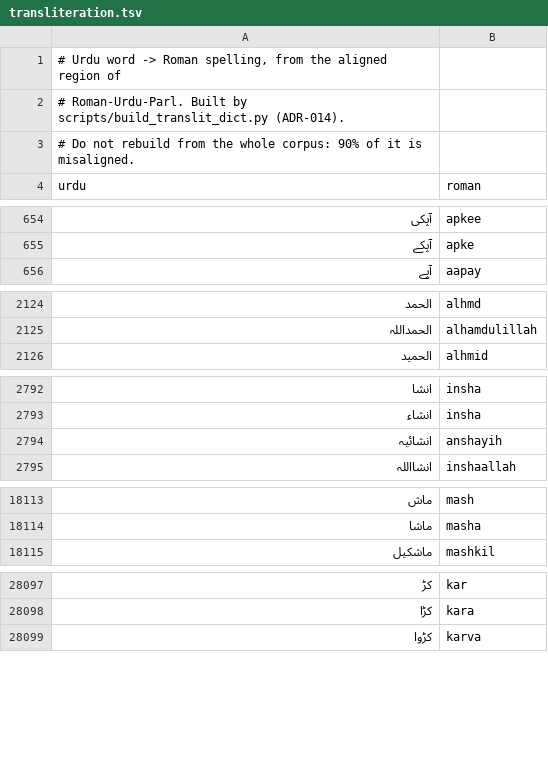
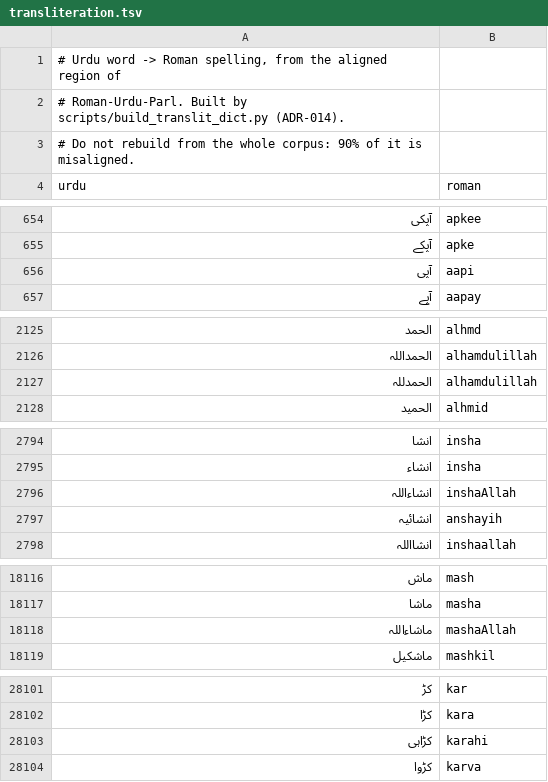
Before and after one commit to nabeeltahirdeveloper/STT-Model, a TSV file: data/lexicon/transliteration.tsv, drawn as a sheet; only a part is shown, gaps mark what is left out; the diff covers the shown part only; the diff names each change by its address in the sheet, - before the commit and + after, or states it on an @@ line.

```diff
--- a/data/lexicon/transliteration.tsv
+++ b/data/lexicon/transliteration.tsv
+row 656: آپی | aapi
+row 2127: الحمدللہ | alhamdulillah
+row 2796: انشاءاللہ | inshaAllah
+row 18118: ماشاءاللہ | mashaAllah
+row 28103: کڑاہی | karahi
```
Also changed, not shown: 2 added rows elsewhere in this file, data/lexicon/loanwords.tsv, 9 other files.
